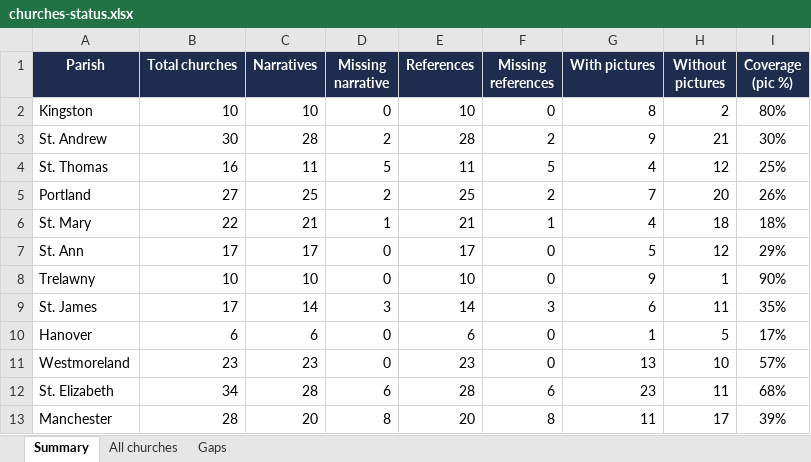
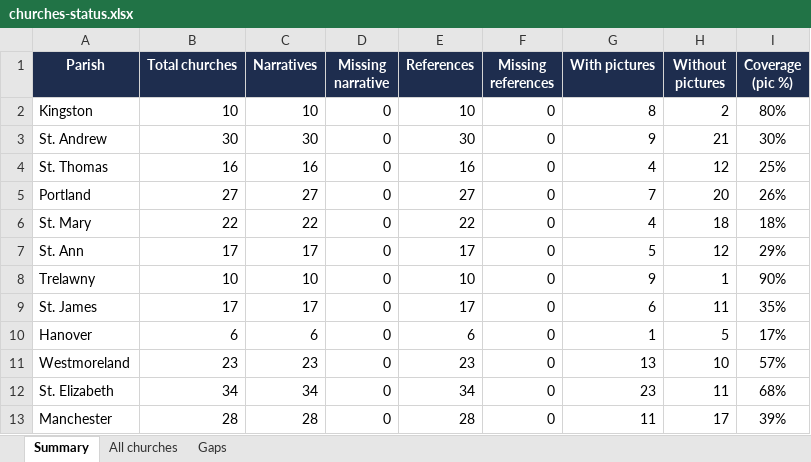
Before and after one commit to kwierenga/Anglican-Churches-in-Jamaica, an Excel workbook: churches-status.xlsx, sheet Summary, drawn as a sheet; only a part is shown; values as stored, in another font and other column widths than the file's, no borders; the diff covers the shown part only; the diff names each change by its address in the sheet, - before the commit and + after, or states it on an @@ line.

```diff
--- a/churches-status.xlsx (sheet Summary)
+++ b/churches-status.xlsx (sheet Summary)
-C3 (Narratives): 28
+C3 (Narratives): 30
-D3 (Missing narrative): 2
+D3 (Missing narrative): 0
-E3 (References): 28
+E3 (References): 30
-F3 (Missing references): 2
+F3 (Missing references): 0
-C4 (Narratives): 11
+C4 (Narratives): 16
-D4 (Missing narrative): 5
+D4 (Missing narrative): 0
-E4 (References): 11
+E4 (References): 16
-F4 (Missing references): 5
+F4 (Missing references): 0
-C5 (Narratives): 25
+C5 (Narratives): 27
-D5 (Missing narrative): 2
+D5 (Missing narrative): 0
-E5 (References): 25
+E5 (References): 27
-F5 (Missing references): 2
+F5 (Missing references): 0
-C6 (Narratives): 21
+C6 (Narratives): 22
-D6 (Missing narrative): 1
+D6 (Missing narrative): 0
-E6 (References): 21
+E6 (References): 22
-F6 (Missing references): 1
+F6 (Missing references): 0
-C9 (Narratives): 14
+C9 (Narratives): 17
-D9 (Missing narrative): 3
+D9 (Missing narrative): 0
-E9 (References): 14
+E9 (References): 17
-F9 (Missing references): 3
+F9 (Missing references): 0
-C12 (Narratives): 28
+C12 (Narratives): 34
-D12 (Missing narrative): 6
+D12 (Missing narrative): 0
-E12 (References): 28
+E12 (References): 34
-F12 (Missing references): 6
+F12 (Missing references): 0
-C13 (Narratives): 20
+C13 (Narratives): 28
-D13 (Missing narrative): 8
+D13 (Missing narrative): 0
-E13 (References): 20
+E13 (References): 28
-F13 (Missing references): 8
+F13 (Missing references): 0
```
Also changed, not shown: 17 edited cells elsewhere in this sheet, sheet Gaps, sheet All churches, 2 other files.
